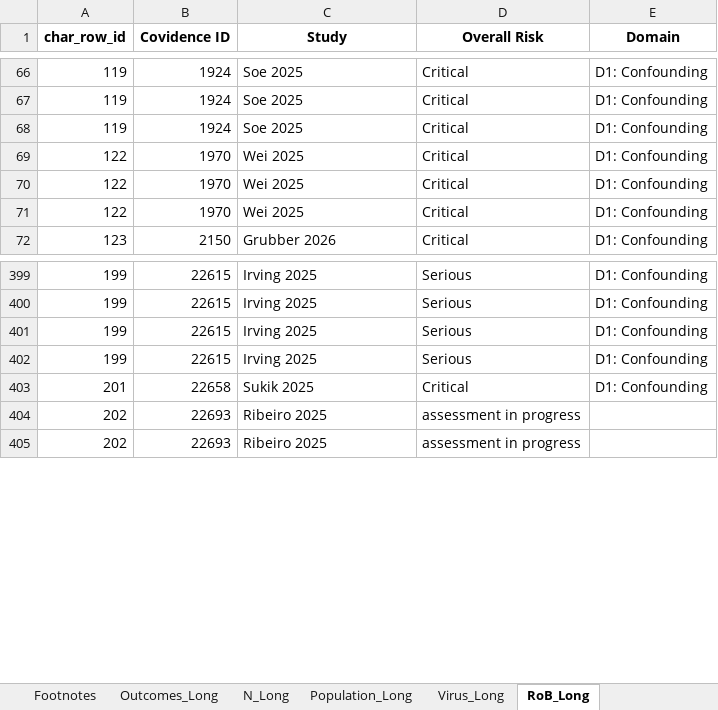
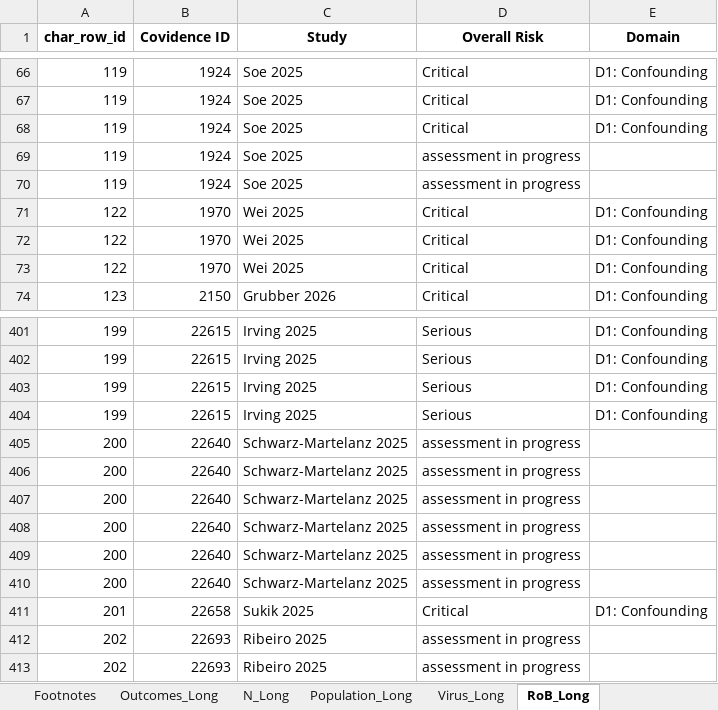
Before and after one commit to Michelle-Watson/vip_data_vis, an Excel workbook: characteristics_tables/COVID_Study_Characteristics.xlsx, sheet RoB_Long, drawn as a sheet; only a part is shown, gaps mark what is left out; values as stored, in another font and other column widths than the file's, no borders; the diff names each change by its address in the sheet, - before the commit and + after, or states it on an @@ line.

```diff
--- a/characteristics_tables/COVID_Study_Characteristics.xlsx (sheet RoB_Long)
+++ b/characteristics_tables/COVID_Study_Characteristics.xlsx (sheet RoB_Long)
+row 69: 119 | 1924 | Soe 2025 | assessment in progress
+row 70: 119 | 1924 | Soe 2025 | assessment in progress
+row 405: 200 | 22640 | Schwarz-Martelanz 2025 | assessment in progress
+row 406: 200 | 22640 | Schwarz-Martelanz 2025 | assessment in progress
+row 407: 200 | 22640 | Schwarz-Martelanz 2025 | assessment in progress
+row 408: 200 | 22640 | Schwarz-Martelanz 2025 | assessment in progress
+row 409: 200 | 22640 | Schwarz-Martelanz 2025 | assessment in progress
+row 410: 200 | 22640 | Schwarz-Martelanz 2025 | assessment in progress
```
Also changed, not shown: sheet Study Characteristics, sheet Population_Long, sheet N_Long, sheet Outcomes_Long, sheet Virus_Long, characteristics_tables/All_Study_Characteristics.xlsx, characteristics_tables/Influenza_Study_Characteristics.xlsx, 6 other files.
